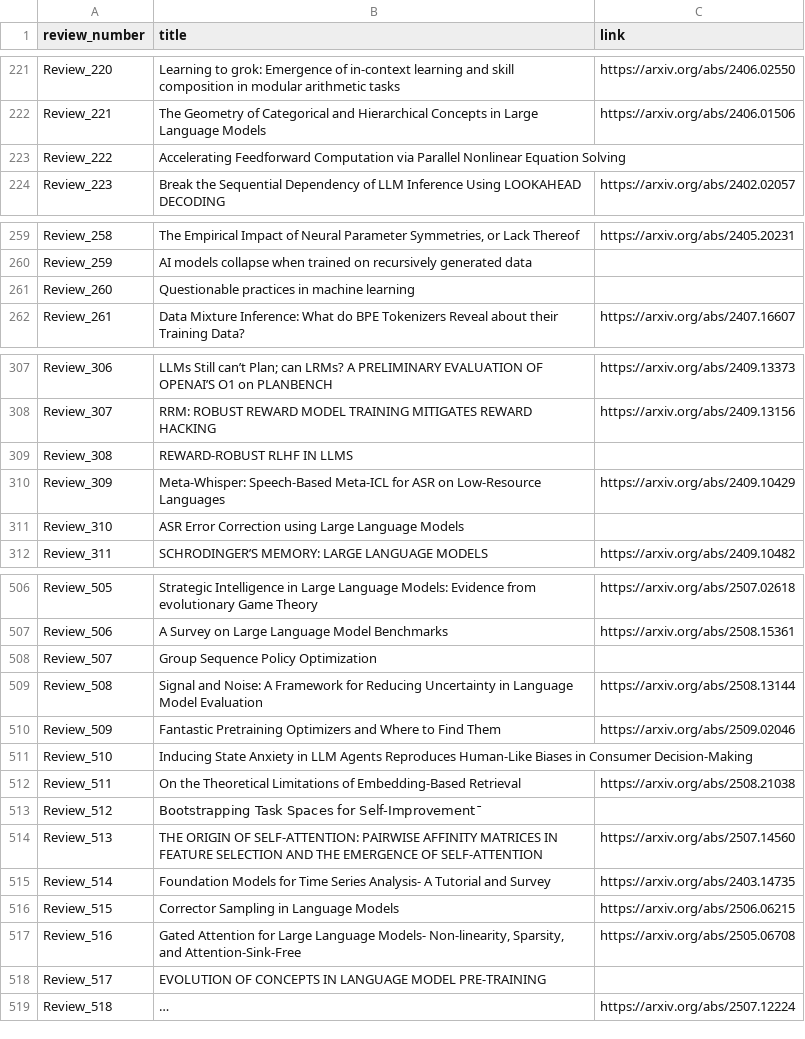
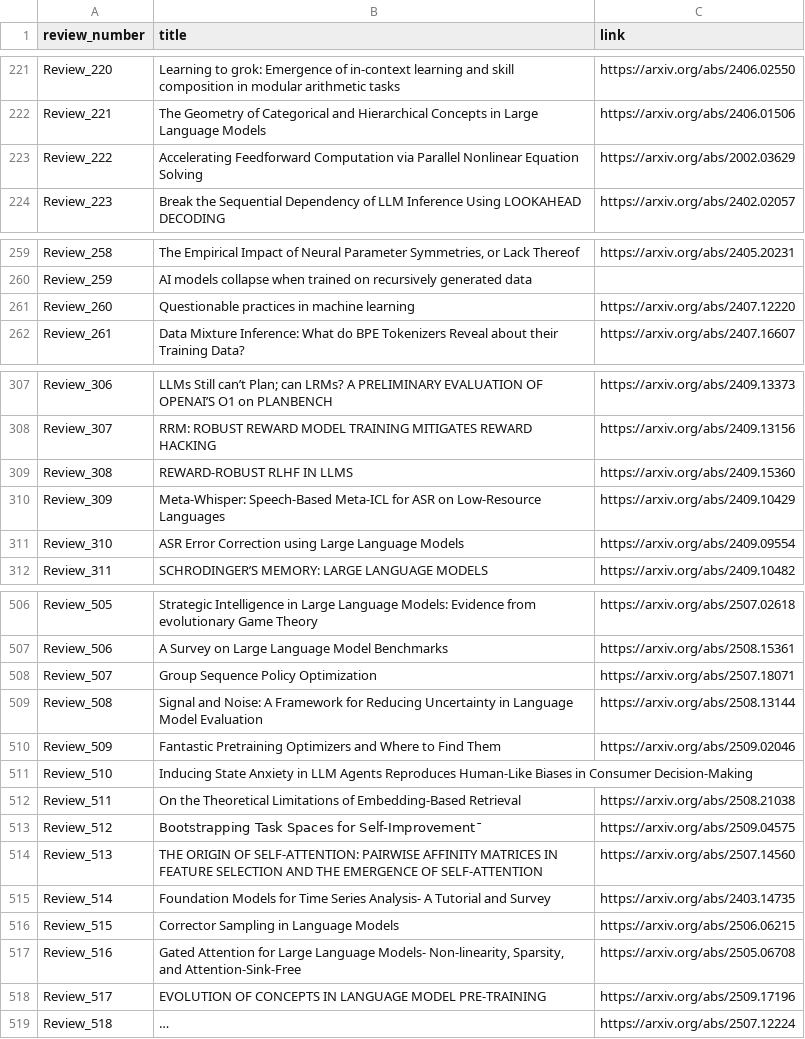
Before and after one commit to disouzam/merlihson-scientific-resources, a CSV file: mike-paper-reviews-all/reviews_metadata/paper_with_links.csv, drawn as a sheet; only a part is shown, gaps mark what is left out; long unchanged cells end in …; the diff covers the shown part only; the diff names each change by its address in the sheet, - before the commit and + after, or states it on an @@ line.

```diff
--- a/mike-paper-reviews-all/reviews_metadata/paper_with_links.csv
+++ b/mike-paper-reviews-all/reviews_metadata/paper_with_links.csv
-C223 (link): (empty)
+C223 (link): https://arxiv.org/abs/2002.03629
-C261 (link): (empty)
+C261 (link): https://arxiv.org/abs/2407.12220
-C309 (link): (empty)
+C309 (link): https://arxiv.org/abs/2409.15360
-C311 (link): (empty)
+C311 (link): https://arxiv.org/abs/2409.09554
-C508 (link): (empty)
+C508 (link): https://arxiv.org/abs/2507.18071
-C513 (link): (empty)
+C513 (link): https://arxiv.org/abs/2509.04575
-C518 (link): (empty)
+C518 (link): https://arxiv.org/abs/2509.17196
```
Also changed, not shown: 5 edited cells elsewhere in this file, 4 other files.
